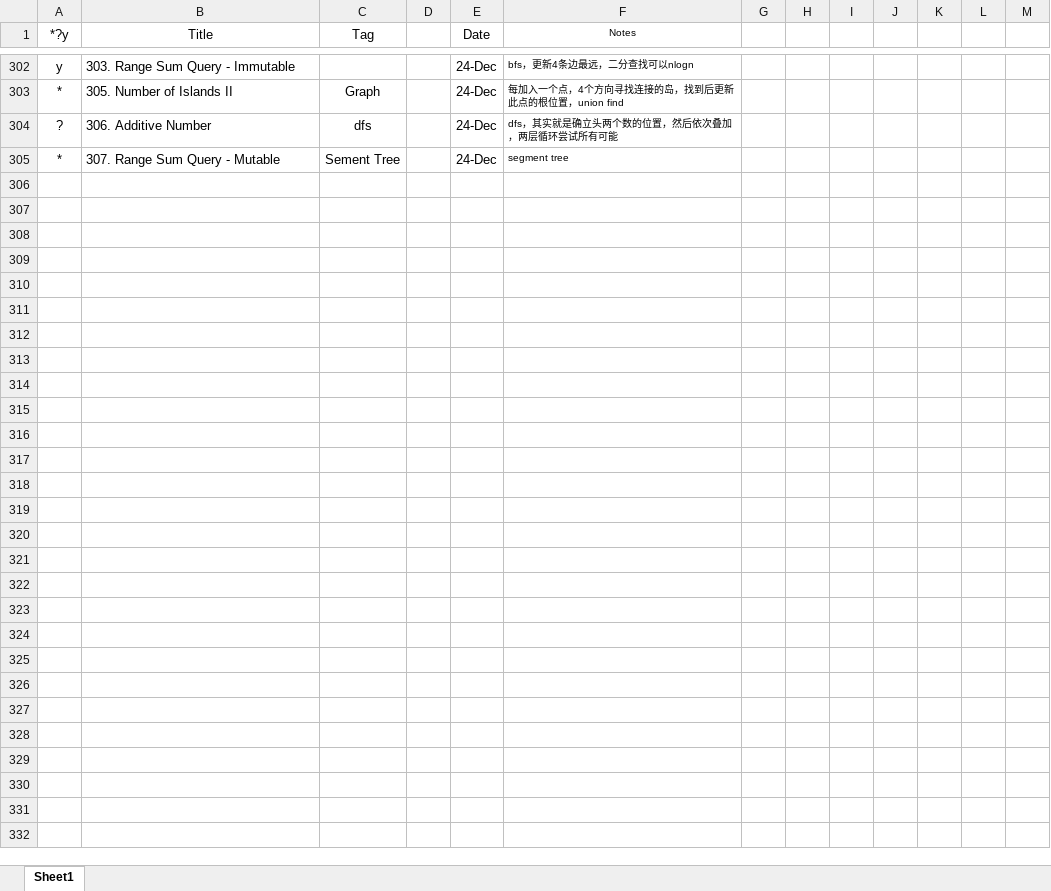
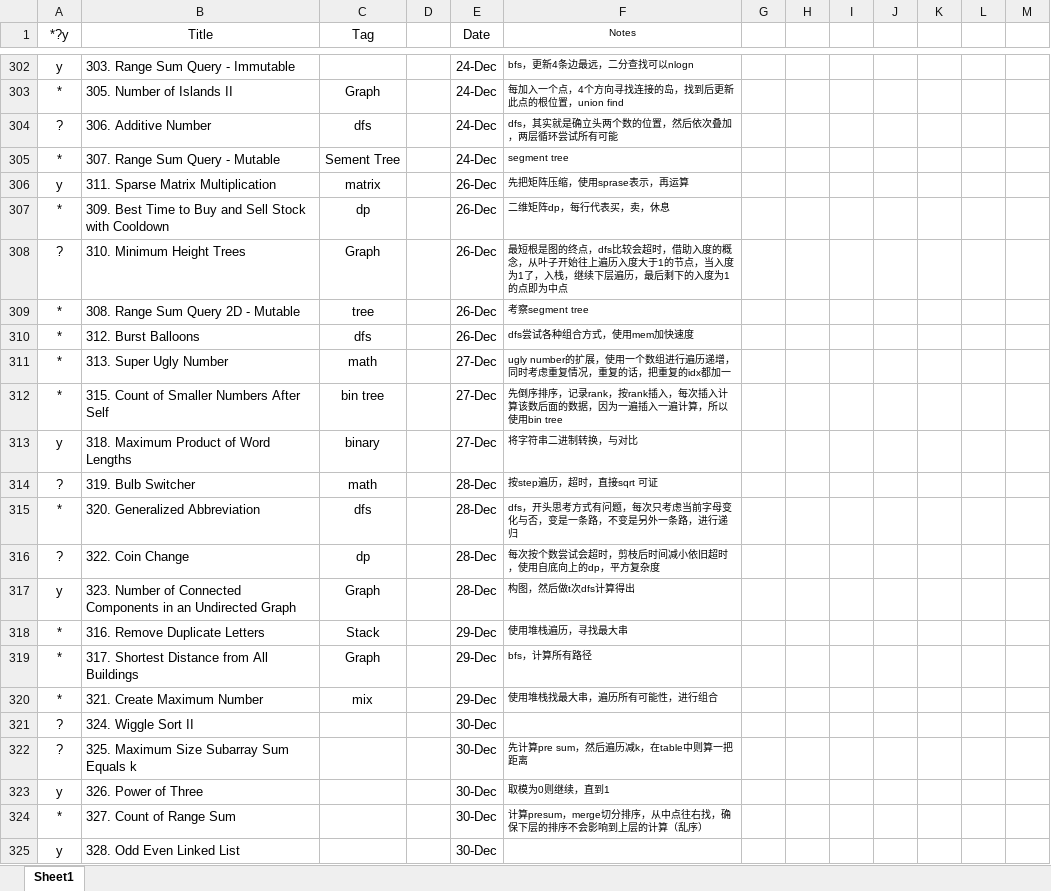
Before and after one commit to wanax/Leetcode, an Excel workbook: 1record.xlsx, sheet Sheet1, drawn as a sheet; only a part is shown, gaps mark what is left out; values as stored, in another font and other column widths than the file's, no borders; the diff names each change by its address in the sheet, - before the commit and + after, or states it on an @@ line.

```diff
--- a/1record.xlsx (sheet Sheet1)
+++ b/1record.xlsx (sheet Sheet1)
+row 306: y | 311. Sparse Matrix Multiplication | matrix |  | 26-Dec | 先把矩阵压缩，使用sprase表示，再运算
+row 307: * | 309. Best Time to Buy and Sell Stock with Cooldown | dp |  | 26-Dec | 二维矩阵dp，每行代表买，卖，休息
+row 308: ? | 310. Minimum Height Trees | Graph |  | 26-Dec | 最短根是图的终点，dfs比较会超时，借助入度的概念，从叶子开始往上遍历入度大于1的节点，当入度为1了，入栈，继续下层遍历，最后剩下的入度为1的点即为中点
+row 309: * | 308. Range Sum Query 2D - Mutable | tree |  | 26-Dec | 考察segment tree
+row 310: * | 312. Burst Balloons | dfs |  | 26-Dec | dfs尝试各种组合方式，使用mem加快速度
+row 311: * | 313. Super Ugly Number | math |  | 27-Dec | ugly number的扩展，使用一个数组进行遍历递增，同时考虑重复情况，重复的话，把重复的idx都加一
+row 312: * | 315. Count of Smaller Numbers After Self | bin tree |  | 27-Dec | 先倒序排序，记录rank，按rank插入，每次插入计算该数后面的数据，因为一遍插入一遍计算，所以使用bin tree
+row 313: y | 318. Maximum Product of Word Lengths | binary |  | 27-Dec | 将字符串二进制转换，与对比
+row 314: ? | 319. Bulb Switcher | math |  | 28-Dec | 按step遍历，超时，直接sqrt 可证
+row 315: * | 320. Generalized Abbreviation | dfs |  | 28-Dec | dfs，开头思考方式有问题，每次只考虑当前字母变化与否，变是一条路，不变是另外一条路，进行递归
+row 316: ? | 322. Coin Change | dp |  | 28-Dec | 每次按个数尝试会超时，剪枝后时间减小依旧超时，使用自底向上的dp，平方复杂度
+row 317: y | 323. Number of Connected Components in an Undirected Graph | Graph |  | 28-Dec | 构图，然后做t次dfs计算得出
+row 318: * | 316. Remove Duplicate Letters | Stack |  | 29-Dec | 使用堆栈遍历，寻找最大串
+row 319: * | 317. Shortest Distance from All Buildings | Graph |  | 29-Dec | bfs，计算所有路径
+row 320: * | 321. Create Maximum Number | mix |  | 29-Dec | 使用堆栈找最大串，遍历所有可能性，进行组合
+row 321: ? | 324. Wiggle Sort II |  |  | 30-Dec
+row 322: ? | 325. Maximum Size Subarray Sum Equals k |  |  | 30-Dec | 先计算pre sum，然后遍历减k，在table中则算一把距离
+row 323: y | 326. Power of Three |  |  | 30-Dec | 取模为0则继续，直到1
+row 324: * | 327. Count of Range Sum |  |  | 30-Dec | 计算presum，merge切分排序，从中点往右找，确保下层的排序不会影响到上层的计算（乱序）
+row 325: y | 328. Odd Even Linked List |  |  | 30-Dec
```
Also changed, not shown: 14 other files.
